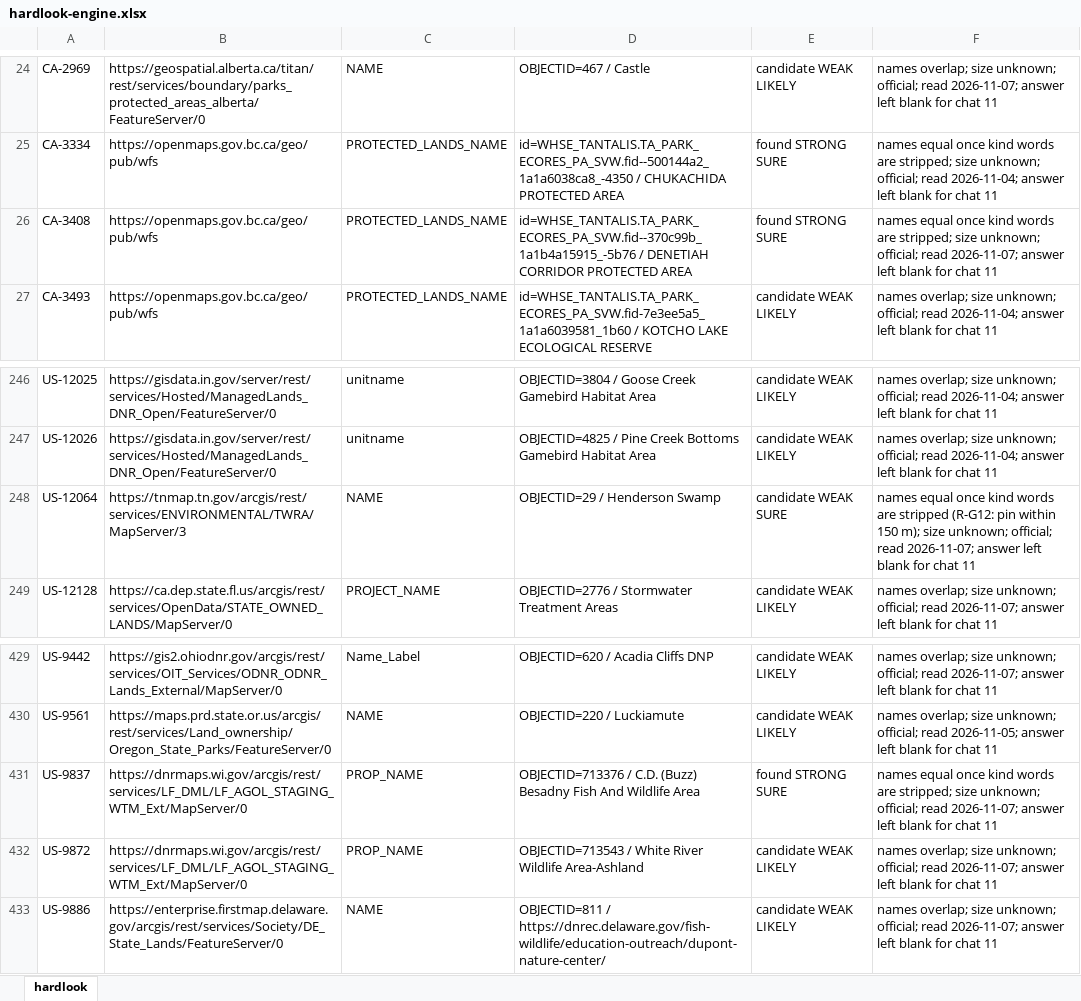
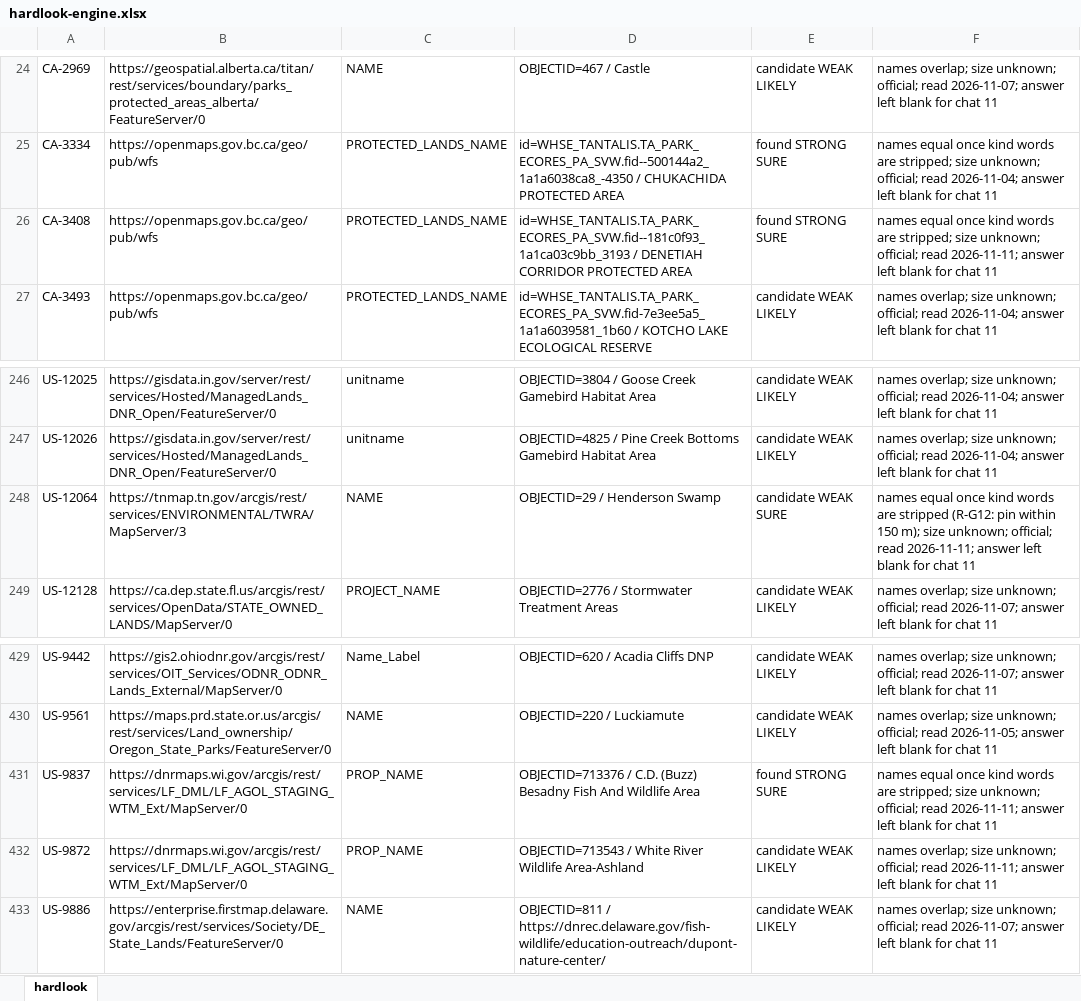
Before and after one commit to KentuckyPortableClub/KPC-Data, an Excel workbook: engine/handback/hardlook-engine.xlsx, sheet hardlook, drawn as a sheet; only a part is shown, gaps mark what is left out; values as stored, in another font and other column widths than the file's, no borders; the diff names each change by its address in the sheet, - before the commit and + after, or states it on an @@ line.

```diff
--- a/engine/handback/hardlook-engine.xlsx (sheet hardlook)
+++ b/engine/handback/hardlook-engine.xlsx (sheet hardlook)
-D26: id=WHSE_TANTALIS.TA_PARK_ECORES_PA_SVW.fid--370c99b_1a1b4a15915_-5b76 / DENETIAH…
+D26: id=WHSE_TANTALIS.TA_PARK_ECORES_PA_SVW.fid--181c0f93_1a1ca03c9bb_3193 / DENETIAH…
-F26: …official; read 2026-11-07; answer left…
+F26: …official; read 2026-11-11; answer left…
-F248: …official; read 2026-11-07; answer left…
+F248: …official; read 2026-11-11; answer left…
-F431: …official; read 2026-11-07; answer left…
+F431: …official; read 2026-11-11; answer left…
-F432: …official; read 2026-11-07; answer left…
+F432: …official; read 2026-11-11; answer left…
```
Also changed, not shown: 33 other files.
